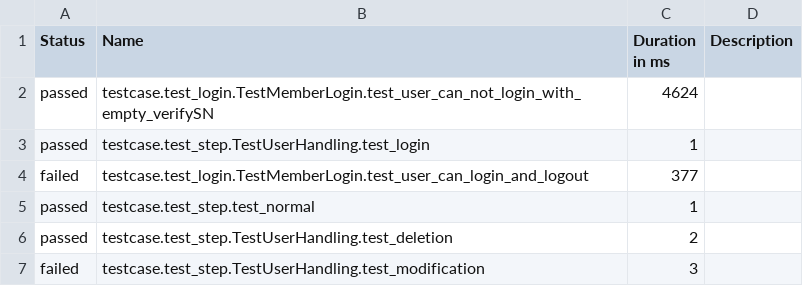
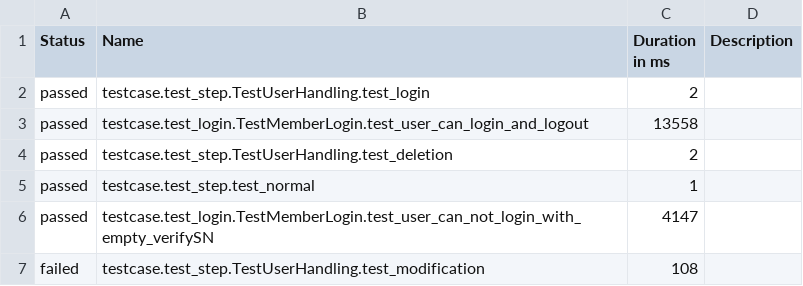
Before and after one commit to tainenko/Selene-Pytest-Allure-E2E_Framework, a CSV file: allure-report/data/suites.csv, drawn as a sheet.

Commit message:
Improved and perfected the ETmall Web login module

```diff
--- a/allure-report/data/suites.csv
+++ b/allure-report/data/suites.csv
@@ -1,7 +1,7 @@
 "Status","Name","Duration in ms","Description"
-"passed","testcase.test_login.TestMemberLogin.test_user_can_not_login_with_empty_verifySN","4624",""
-"passed","testcase.test_step.TestUserHandling.test_login","1",""
-"failed","testcase.test_login.TestMemberLogin.test_user_can_login_and_logout","377",""
+"passed","testcase.test_step.TestUserHandling.test_login","2",""
+"passed","testcase.test_login.TestMemberLogin.test_user_can_login_and_logout","13558",""
+"passed","testcase.test_step.TestUserHandling.test_deletion","2",""
 "passed","testcase.test_step.test_normal","1",""
-"passed","testcase.test_step.TestUserHandling.test_deletion","2",""
-"failed","testcase.test_step.TestUserHandling.test_modification","3",""
+"passed","testcase.test_login.TestMemberLogin.test_user_can_not_login_with_empty_verifySN","4147",""
+"failed","testcase.test_step.TestUserHandling.test_modification","108",""
```
Also changed, not shown: allure-report/data/behaviors.csv, 48 other files.
